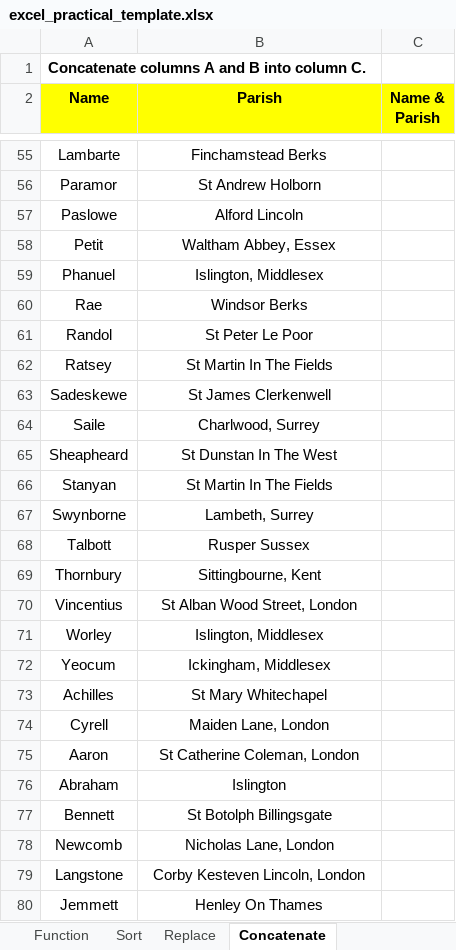
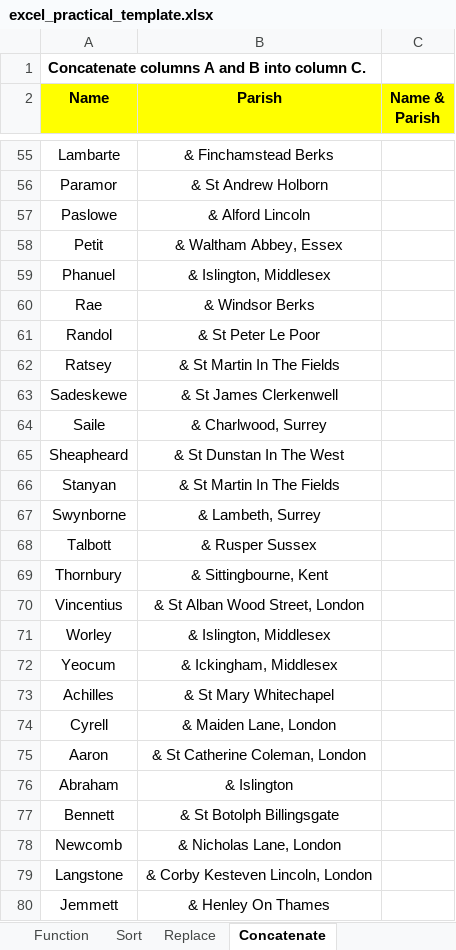
Before and after one commit to Deepan-0418/interview-automation, an Excel workbook: static/excel_practical_template.xlsx, sheet Concatenate, drawn as a sheet; only a part is shown, gaps mark what is left out; values as stored, in another font and other column widths than the file's, no borders; the diff covers the shown part only; the diff names each change by its address in the sheet, - before the commit and + after, or states it on an @@ line.

```diff
--- a/static/excel_practical_template.xlsx (sheet Concatenate)
+++ b/static/excel_practical_template.xlsx (sheet Concatenate)
-B55 (Parish): Finchamstead Berks
+B55 (Parish): & Finchamstead Berks
-B56 (Parish): St Andrew Holborn
+B56 (Parish): & St Andrew Holborn
-B57 (Parish): Alford Lincoln
+B57 (Parish): & Alford Lincoln
-B58 (Parish): Waltham Abbey, Essex
+B58 (Parish): & Waltham Abbey, Essex
-B59 (Parish): Islington, Middlesex
+B59 (Parish): & Islington, Middlesex
-B60 (Parish): Windsor Berks
+B60 (Parish): & Windsor Berks
-B61 (Parish): St Peter Le Poor
+B61 (Parish): & St Peter Le Poor
-B62 (Parish): St Martin In The Fields
+B62 (Parish): & St Martin In The Fields
-B63 (Parish): St James Clerkenwell
+B63 (Parish): & St James Clerkenwell
-B64 (Parish): Charlwood, Surrey
+B64 (Parish): & Charlwood, Surrey
-B65 (Parish): St Dunstan In The West
+B65 (Parish): & St Dunstan In The West
-B66 (Parish): St Martin In The Fields
+B66 (Parish): & St Martin In The Fields
-B67 (Parish): Lambeth, Surrey
+B67 (Parish): & Lambeth, Surrey
-B68 (Parish): Rusper Sussex
+B68 (Parish): & Rusper Sussex
-B69 (Parish): Sittingbourne, Kent
+B69 (Parish): & Sittingbourne, Kent
-B70 (Parish): St Alban Wood Street, London
+B70 (Parish): & St Alban Wood Street, London
-B71 (Parish): Islington, Middlesex
+B71 (Parish): & Islington, Middlesex
-B72 (Parish): Ickingham, Middlesex
+B72 (Parish): & Ickingham, Middlesex
-B73 (Parish): St Mary Whitechapel
+B73 (Parish): & St Mary Whitechapel
-B74 (Parish): Maiden Lane, London
+B74 (Parish): & Maiden Lane, London
-B75 (Parish): St Catherine Coleman, London
+B75 (Parish): & St Catherine Coleman, London
-B76 (Parish): Islington
+B76 (Parish): & Islington
-B77 (Parish): St Botolph Billingsgate
+B77 (Parish): & St Botolph Billingsgate
-B78 (Parish): Nicholas Lane, London
+B78 (Parish): & Nicholas Lane, London
-B79 (Parish): Corby Kesteven Lincoln, London
+B79 (Parish): & Corby Kesteven Lincoln, London
-B80 (Parish): Henley On Thames
+B80 (Parish): & Henley On Thames
```
Also changed, not shown: 53 edited cells elsewhere in this sheet, sheet Left & Right, sheet Trim & Length, static/master_excel_solution.xlsx, 2 other files.
